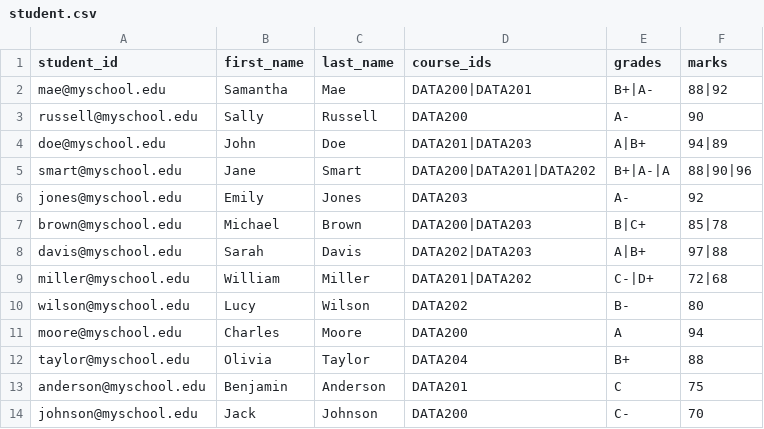
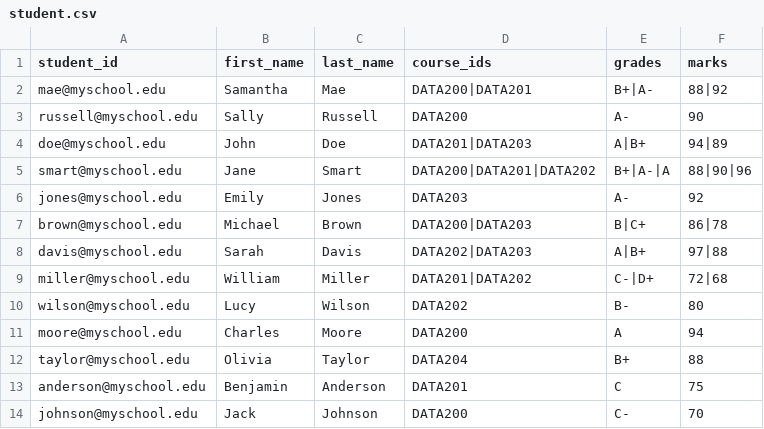
Before and after one commit to lpakingan/Data200-Lab1, a CSV file: student.csv, drawn as a sheet.

```diff
--- a/student.csv
+++ b/student.csv
@@ -6,3 +6,3 @@ smart@myschool.edu,Jane,Smart,DATA200|DATA201|DATA202,B+|A-|A,88|90|96
 jones@myschool.edu,Emily,Jones,DATA203,A-,92
-brown@myschool.edu,Michael,Brown,DATA200|DATA203,B|C+,85|78
+brown@myschool.edu,Michael,Brown,DATA200|DATA203,B|C+,86|78
 davis@myschool.edu,Sarah,Davis,DATA202|DATA203,A|B+,97|88
```
Also changed, not shown: 5 other files.
